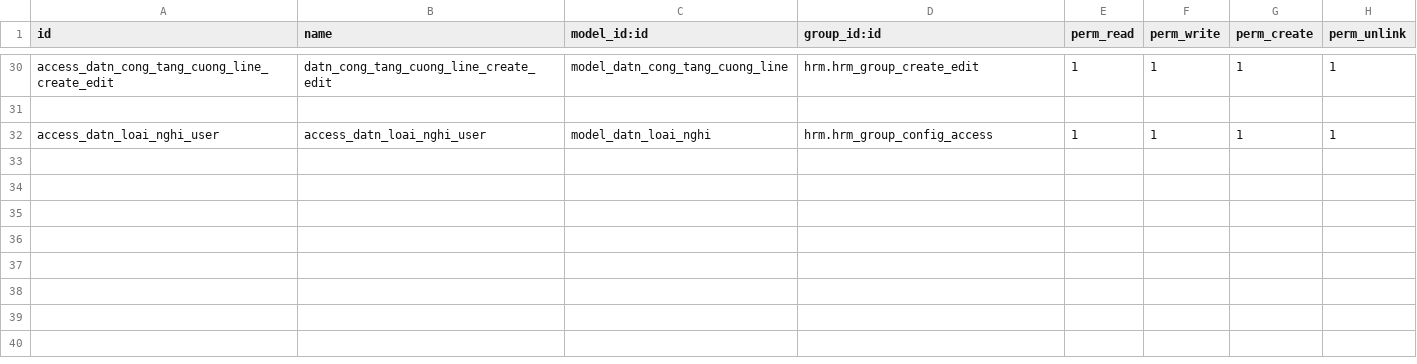
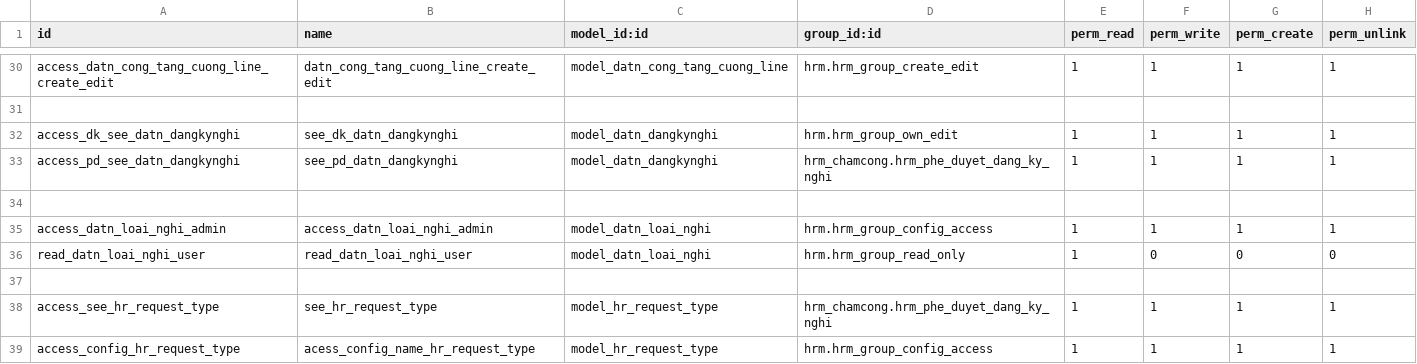
Before and after one commit to tienle1506/custom_addons, a CSV file: hrm_chamcong/security/ir.model.access.csv, drawn as a sheet; only a part is shown, gaps mark what is left out.

Commit message:
phe duyet nghi

```diff
--- a/hrm_chamcong/security/ir.model.access.csv
+++ b/hrm_chamcong/security/ir.model.access.csv
@@ -31,2 +31,9 @@ access_datn_cong_tang_cuong_line_create_edit,datn_cong_tang_cuong_line_create_ed
 
-access_datn_loai_nghi_user,access_datn_loai_nghi_user,model_datn_loai_nghi,hrm.hrm_group_config_access,1,1,1,1
+access_dk_see_datn_dangkynghi,see_dk_datn_dangkynghi,model_datn_dangkynghi,hrm.hrm_group_own_edit,1,1,1,1
+access_pd_see_datn_dangkynghi,see_pd_datn_dangkynghi,model_datn_dangkynghi,hrm_chamcong.hrm_phe_duyet_dang_ky_nghi,1,1,1,1
+
+access_datn_loai_nghi_admin,access_datn_loai_nghi_admin,model_datn_loai_nghi,hrm.hrm_group_config_access,1,1,1,1
+read_datn_loai_nghi_user,read_datn_loai_nghi_user,model_datn_loai_nghi,hrm.hrm_group_read_only,1,0,0,0
+
+access_see_hr_request_type,see_hr_request_type,model_hr_request_type,hrm_chamcong.hrm_phe_duyet_dang_ky_nghi,1,1,1,1
+access_config_hr_request_type,acess_config_name_hr_request_type,model_hr_request_type,hrm.hrm_group_config_access,1,1,1,1
```
Also changed, not shown: 12 other files.
